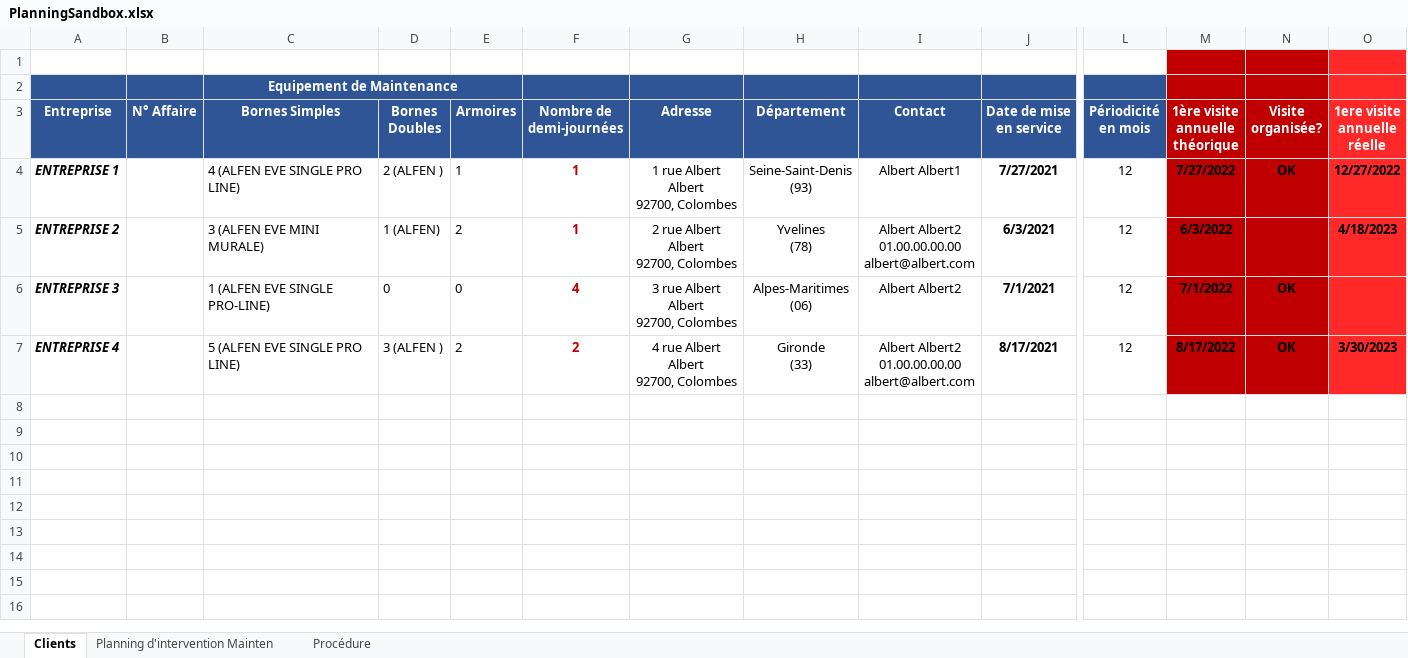
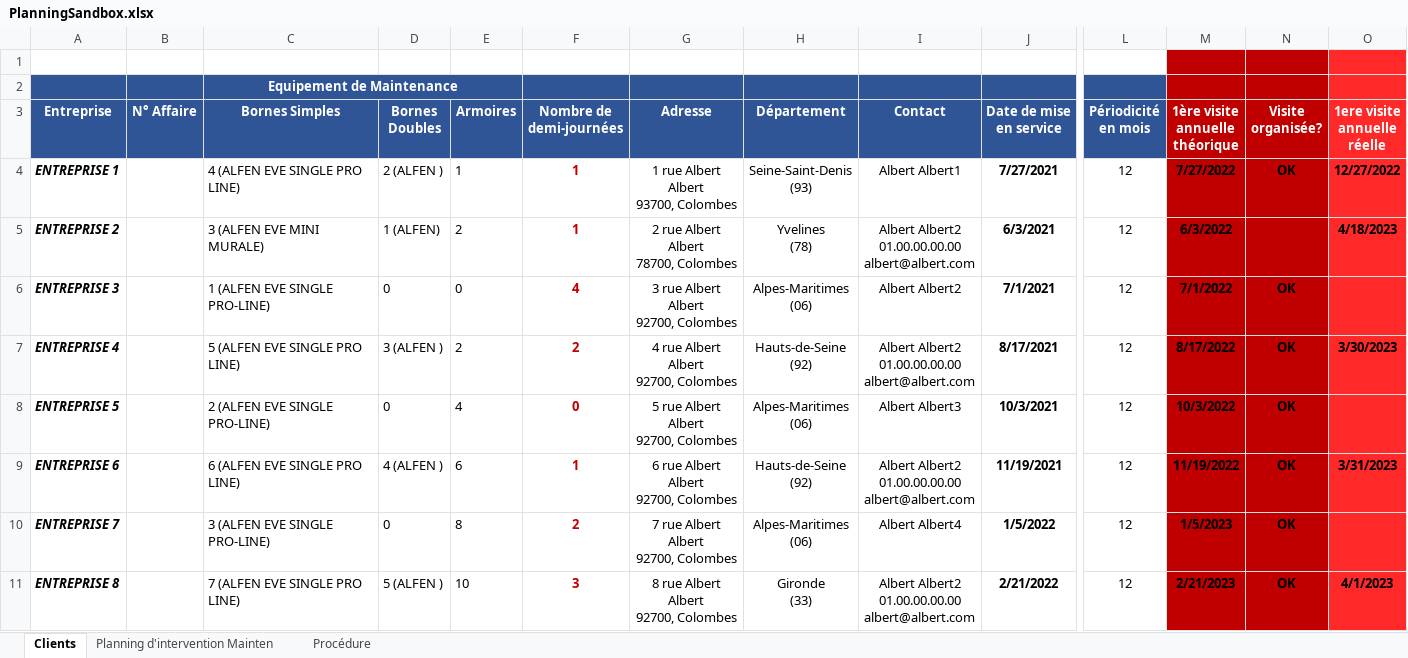
Before and after one commit to AlexisP1909/BotMail, an Excel workbook: PlanningSandbox.xlsx, sheet Clients, drawn as a sheet; only a part is shown, gaps mark what is left out; values as stored, in another font and other column widths than the file's, no borders; rows hold the shown columns only; ↵ is a line break in a cell; the diff names each change by its address in the sheet, - before the commit and + after, or states it on an @@ line.

```diff
--- a/PlanningSandbox.xlsx (sheet Clients)
+++ b/PlanningSandbox.xlsx (sheet Clients)
-G4 (Adresse): 1 rue Albert Albert ↵ 92700, Colombes
+G4 (Adresse): 1 rue Albert Albert ↵ 93700, Colombes
-G5 (Adresse): 2 rue Albert Albert ↵ 92700, Colombes
+G5 (Adresse): 2 rue Albert Albert ↵ 78700, Colombes
-H7 (Département): Gironde ↵ (33)
+H7 (Département): Hauts-de-Seine ↵ (92)
+row 8: ENTREPRISE 5 |  | 2 (ALFEN EVE SINGLE PRO-LINE) | 0 | 4 | 0 | 5 rue Albert Albert ↵ 92700, Colombes | Alpes-Maritimes ↵ (06) | Albert Albert3 | 10/3/2021 | 12 | 10/3/2022 | OK
+row 9: ENTREPRISE 6 |  | 6 (ALFEN EVE SINGLE PRO LINE) | 4 (ALFEN ) | 6 | 1 | 6 rue Albert Albert ↵ 92700, Colombes | Hauts-de-Seine ↵ (92) | Albert Albert2 ↵ 01.00.00.00.00 ↵ albert@albert.com | 11/19/2021 | 12 | 11/19/2022 | OK | 3/31/2023
+row 10: ENTREPRISE 7 |  | 3 (ALFEN EVE SINGLE PRO-LINE) | 0 | 8 | 2 | 7 rue Albert Albert ↵ 92700, Colombes | Alpes-Maritimes ↵ (06) | Albert Albert4 | 1/5/2022 | 12 | 1/5/2023 | OK
+row 11: ENTREPRISE 8 |  | 7 (ALFEN EVE SINGLE PRO LINE) | 5 (ALFEN ) | 10 | 3 | 8 rue Albert Albert ↵ 92700, Colombes | Gironde ↵ (33) | Albert Albert2 ↵ 01.00.00.00.00 ↵ albert@albert.com | 2/21/2022 | 12 | 2/21/2023 | OK | 4/1/2023
```
Also changed, not shown: 6 other files.
